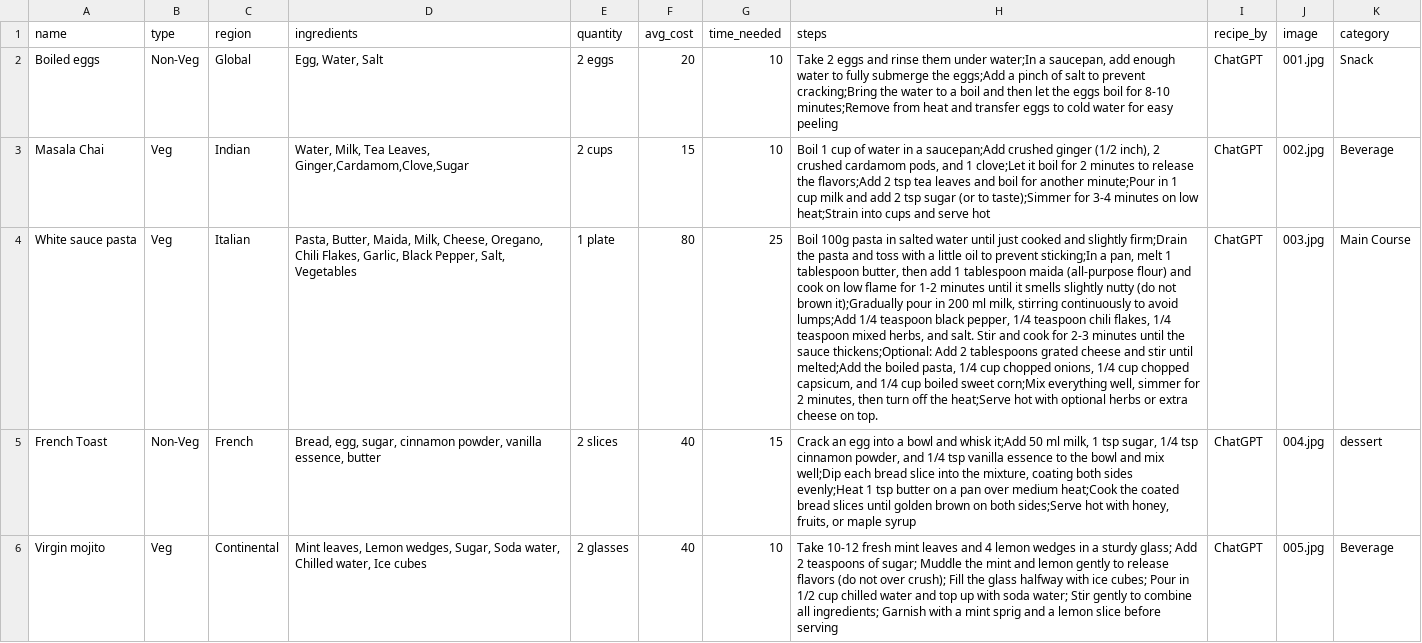
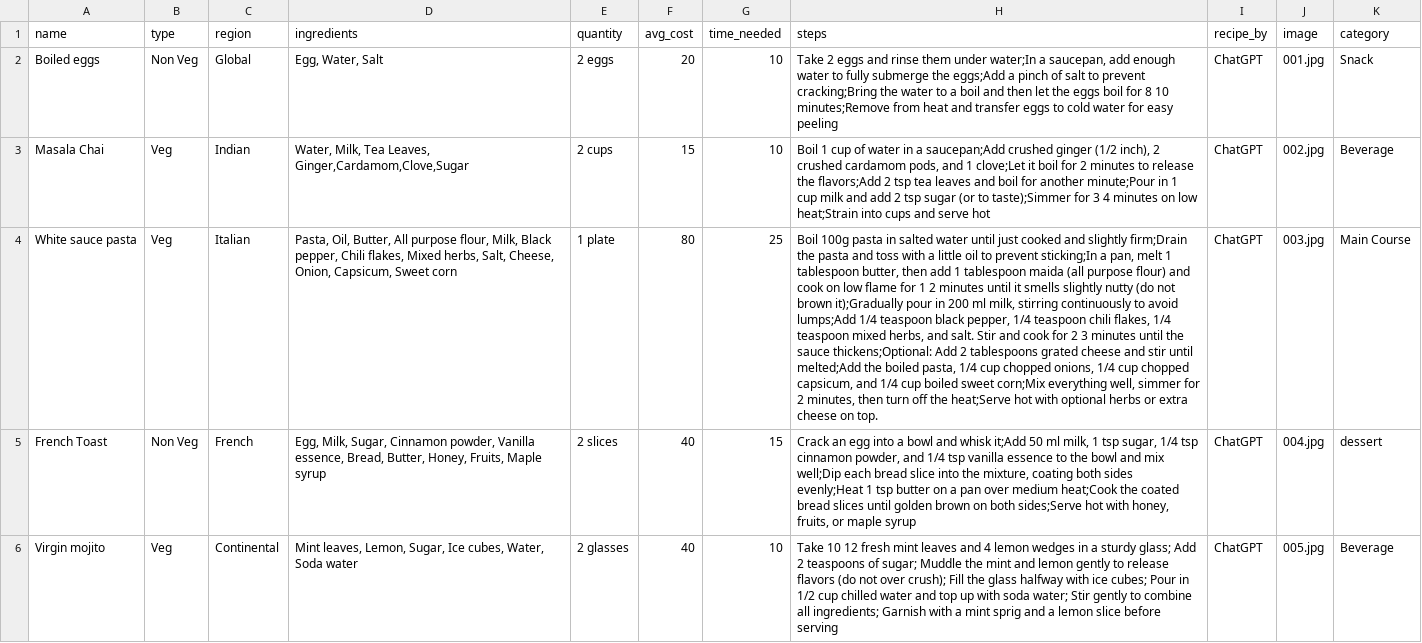
Before and after one commit to Um2kny/BHOJAN, a CSV file: d.csv, drawn as a sheet; only a part is shown; the diff covers the shown part only; the diff names each change by its address in the sheet, - before the commit and + after, or states it on an @@ line.

```diff
--- a/d.csv
+++ b/d.csv
-B2 (type): Non-Veg
+B2 (type): Non Veg
-H2 (steps): …boil for 8-10 minutes;Remove from…
+H2 (steps): …boil for 8 10 minutes;Remove from…
-H3 (steps): …taste);Simmer for 3-4 minutes on…
+H3 (steps): …taste);Simmer for 3 4 minutes on…
-D4 (ingredients): Pasta, Butter, Maida, Milk, Cheese, Oregano, Chili Flakes, Garlic, Black Pepper, Salt, Vegetables
+D4 (ingredients): Pasta, Oil, Butter, All purpose flour, Milk, Black pepper, Chili flakes, Mixed herbs, Salt, Cheese, Onion, Capsicum, Sweet corn
-H4 (steps): …tablespoon maida (all-purpose flour) and cook on low flame for 1-2 minutes until it smells slightly nutty (do not brown it);Gradually pour in 200 ml milk, stirring continuously to avoid lumps;Add 1/4 teaspoon black pepper, 1/4 teaspoon chili flakes, 1/4 teaspoon mixed herbs, and salt. Stir and cook for 2-3 minutes until…
+H4 (steps): …tablespoon maida (all purpose flour) and cook on low flame for 1 2 minutes until it smells slightly nutty (do not brown it);Gradually pour in 200 ml milk, stirring continuously to avoid lumps;Add 1/4 teaspoon black pepper, 1/4 teaspoon chili flakes, 1/4 teaspoon mixed herbs, and salt. Stir and cook for 2 3 minutes until…
-B5 (type): Non-Veg
+B5 (type): Non Veg
-D5 (ingredients): Bread, egg, sugar, cinnamon powder, vanilla essence, butter
+D5 (ingredients): Egg, Milk, Sugar, Cinnamon powder, Vanilla essence, Bread, Butter, Honey, Fruits, Maple syrup
-D6 (ingredients): Mint leaves, Lemon wedges, Sugar, Soda water, Chilled water, Ice cubes
+D6 (ingredients): Mint leaves, Lemon, Sugar, Ice cubes, Water, Soda water
-H6 (steps): Take 10-12 fresh mint…
+H6 (steps): Take 10 12 fresh mint…
```
Also changed, not shown: 1 added row and 83 edited cells elsewhere in this file, 22 other files.
